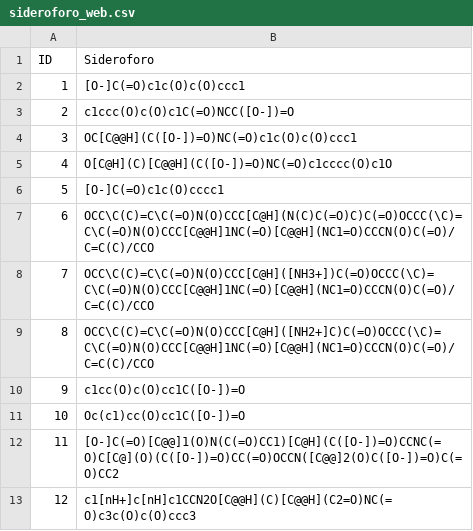
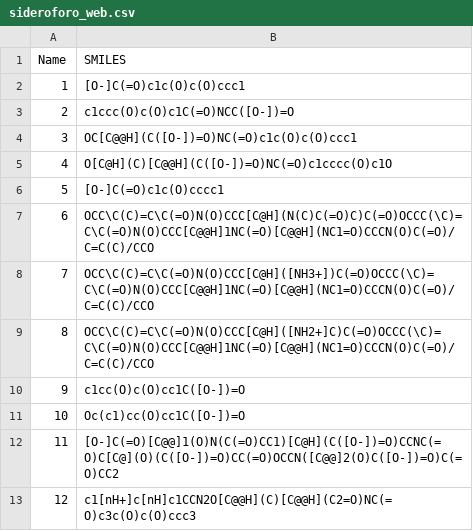
Before and after one commit to inefable12/siderophores_database, a CSV file: sideroforo_web.csv, drawn as a sheet.

Commit message:
Update sideroforo_web.csv

```diff
--- a/sideroforo_web.csv
+++ b/sideroforo_web.csv
@@ -1,2 +1,2 @@
-ID,Sideroforo
+Name,SMILES
 1,[O-]C(=O)c1c(O)c(O)ccc1
```
